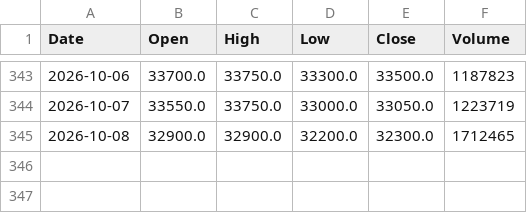
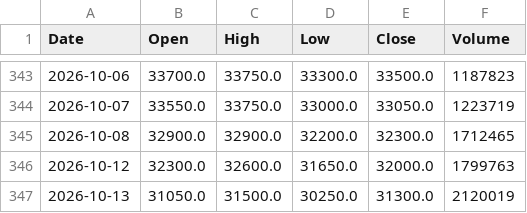
Before and after one commit to amars78/findata, a CSV file: data/035720.KS.csv, drawn as a sheet; only a part is shown, gaps mark what is left out.

```diff
--- a/data/035720.KS.csv
+++ b/data/035720.KS.csv
@@ -345 +345,3 @@ Date,Open,High,Low,Close,Volume
 2026-10-08,32900.0,32900.0,32200.0,32300.0,1712465
+2026-10-12,32300.0,32600.0,31650.0,32000.0,1799763
+2026-10-13,31050.0,31500.0,30250.0,31300.0,2120019
```
Also changed, not shown: data/000660.KS.csv, data/005930.KS.csv, 4 other files.
